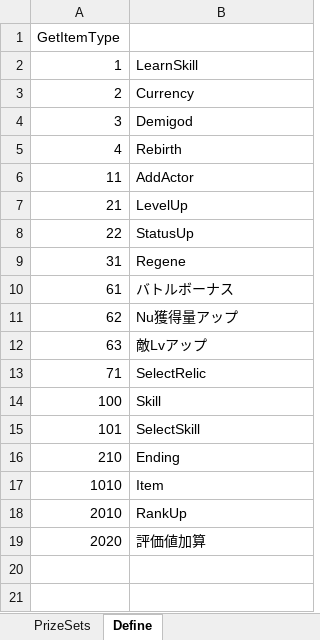
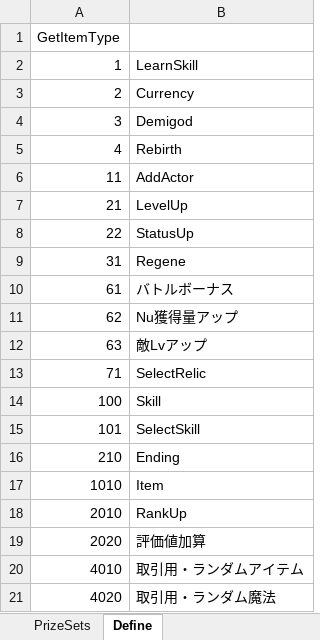
Before and after one commit to seedsclaft/hibikakeut, an Excel workbook: Assets/Data/PrizeSets.xlsx, sheet Define, drawn as a sheet; values as stored, in another font and other column widths than the file's, no borders; the diff names each change by its address in the sheet, - before the commit and + after, or states it on an @@ line.

```diff
--- a/Assets/Data/PrizeSets.xlsx (sheet Define)
+++ b/Assets/Data/PrizeSets.xlsx (sheet Define)
+row 20: 4010 | 取引用・ランダムアイテム
+row 21: 4020 | 取引用・ランダム魔法
```
Also changed, not shown: sheet PrizeSets, Assets/Data/Items.xlsx, Assets/Data/System.xlsx, 34 other files.
